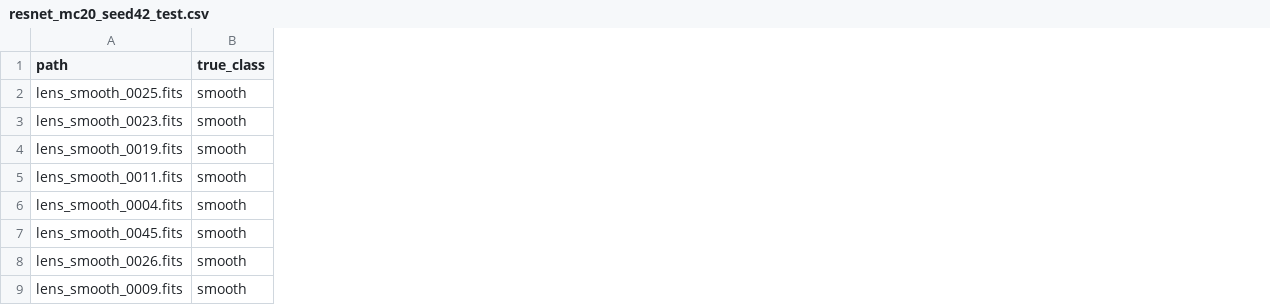
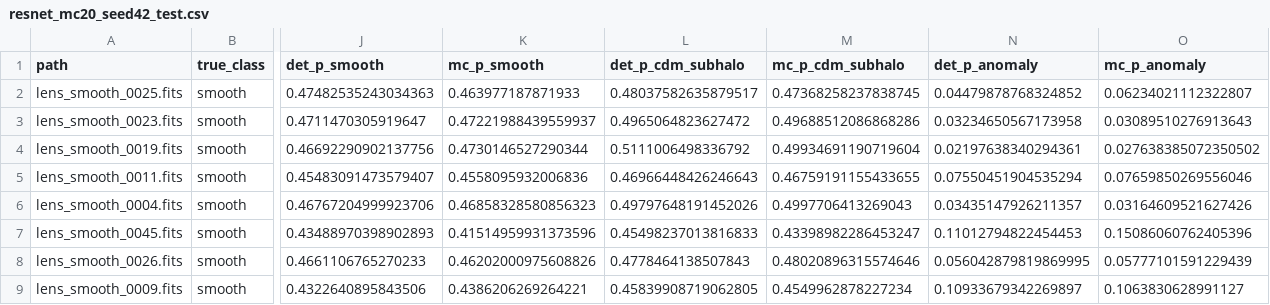
Before and after one commit to hugo-martinez-hme/astrolens-uncertainty, a CSV file: docs/benchmarks/resnet_mc20_seed42_test.csv, drawn as a sheet; only a part is shown, gaps mark what is left out; the diff names each change by its address in the sheet, - before the commit and + after, or states it on an @@ line.

```diff
--- a/docs/benchmarks/resnet_mc20_seed42_test.csv
+++ b/docs/benchmarks/resnet_mc20_seed42_test.csv
+column J (det_p_smooth), rows 2-9: 0.47482535243034363 | 0.4711470305919647 | 0.46692290902137756 | 0.45483091473579407 | 0.46767204999923706 | 0.43488970398902893 | 0.4661106765270233 | 0.4322640895843506
+column K (mc_p_smooth), rows 2-9: 0.463977187871933 | 0.47221988439559937 | 0.4730146527290344 | 0.4558095932006836 | 0.46858328580856323 | 0.41514959931373596 | 0.46202000975608826 | 0.4386206269264221
+column L (det_p_cdm_subhalo), rows 2-9: 0.48037582635879517 | 0.4965064823627472 | 0.5111006498336792 | 0.46966448426246643 | 0.49797648191452026 | 0.45498237013816833 | 0.4778464138507843 | 0.45839908719062805
+column M (mc_p_cdm_subhalo), rows 2-9: 0.47368258237838745 | 0.49688512086868286 | 0.49934691190719604 | 0.46759191155433655 | 0.4997706413269043 | 0.43398982286453247 | 0.48020896315574646 | 0.4549962878227234
+column N (det_p_anomaly), rows 2-9: 0.04479878768324852 | 0.03234650567173958 | 0.02197638340294361 | 0.07550451904535294 | 0.03435147926211357 | 0.11012794822454453 | 0.056042879819869995 | 0.10933679342269897
+column O (mc_p_anomaly), rows 2-9: 0.06234021112322807 | 0.03089510276913643 | 0.027638385072350502 | 0.07659850269556046 | 0.03164609521627426 | 0.15086060762405396 | 0.05777101591229439 | 0.1063830628991127
```
Also changed, not shown: 4 other files.
